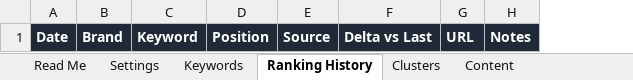
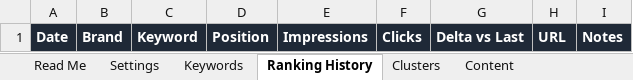
Before and after one commit to jlh210/trifecta-marketplace, an Excel workbook: plugins/bp-ccla-web-os/skills/website-os/assets/website-os-ledger-template.xlsx, sheet Ranking History, drawn as a sheet; values as stored, in another font and other column widths than the file's, no borders; removed rows and columns are numbered as before the commit, all else as after; the diff names each change by its address in the sheet, - before the commit and + after, or states it on an @@ line.

```diff
--- a/plugins/bp-ccla-web-os/skills/website-os/assets/website-os-ledger-template.xlsx (sheet Ranking History)
+++ b/plugins/bp-ccla-web-os/skills/website-os/assets/website-os-ledger-template.xlsx (sheet Ranking History)
-column E, row 1: Source
+column E, row 1: Impressions
+column F, row 1: Clicks
```
Also changed, not shown: sheet Keywords, sheet Settings, 22 other files.
